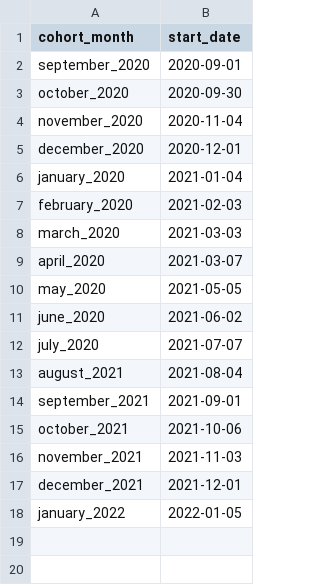
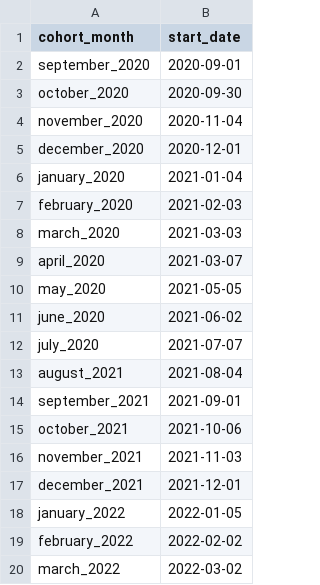
Before and after one commit to Matthiasaustin/training-cli, a CSV file: course_start_dates.csv, drawn as a sheet.

```diff
--- a/course_start_dates.csv
+++ b/course_start_dates.csv
@@ -18 +18,3 @@ december_2021,2021-12-01
 january_2022,2022-01-05
+february_2022,2022-02-02
+march_2022,2022-03-02
```
Also changed, not shown: course_check_log.csv, 8 other files.
